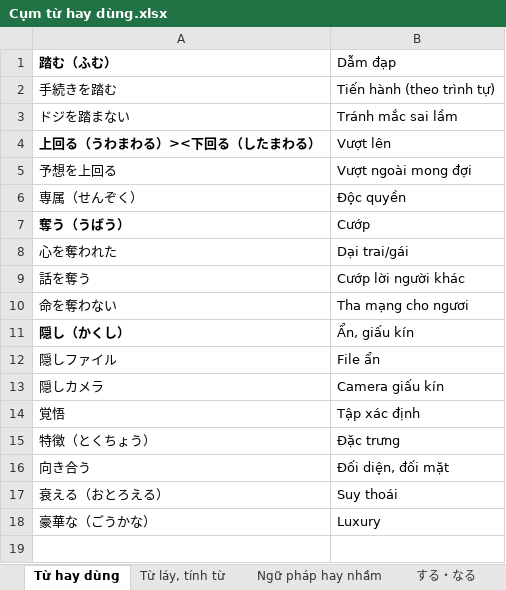
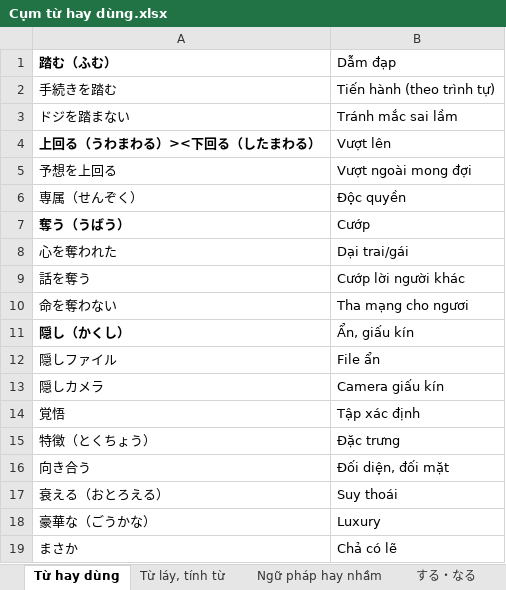
Before and after one commit to dukinfotech/jlptn2-130, an Excel workbook: Cụm từ hay dùng.xlsx, sheet Từ hay dùng, drawn as a sheet; values as stored, in another font and other column widths than the file's, no borders; the diff names each change by its address in the sheet, - before the commit and + after, or states it on an @@ line.

```diff
--- a/Cụm từ hay dùng.xlsx (sheet Từ hay dùng)
+++ b/Cụm từ hay dùng.xlsx (sheet Từ hay dùng)
+row 19: まさか | Chả có lẽ
```
Also changed, not shown: sheet Nghe, sheet Ngữ pháp hay nhầm, other sheet tabs, 1 other file.
